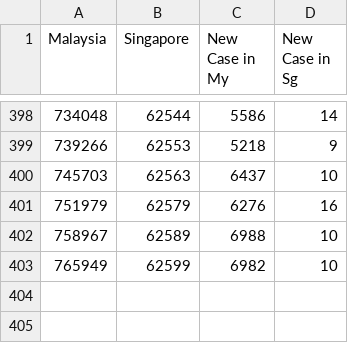
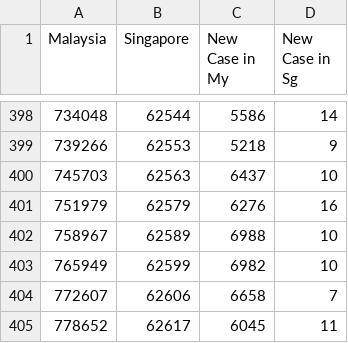
Before and after one commit to DavionChew/CovidMalaysiaSingapore, a CSV file: file_name.csv, drawn as a sheet; only a part is shown, gaps mark what is left out.

Commit message:
Update on 4 July 2021

```diff
--- a/file_name.csv
+++ b/file_name.csv
@@ -403 +403,3 @@ Malaysia,Singapore,New Case in My,New Case in Sg
 765949,62599,6982,10
+772607,62606,6658,7
+778652,62617,6045,11
```
